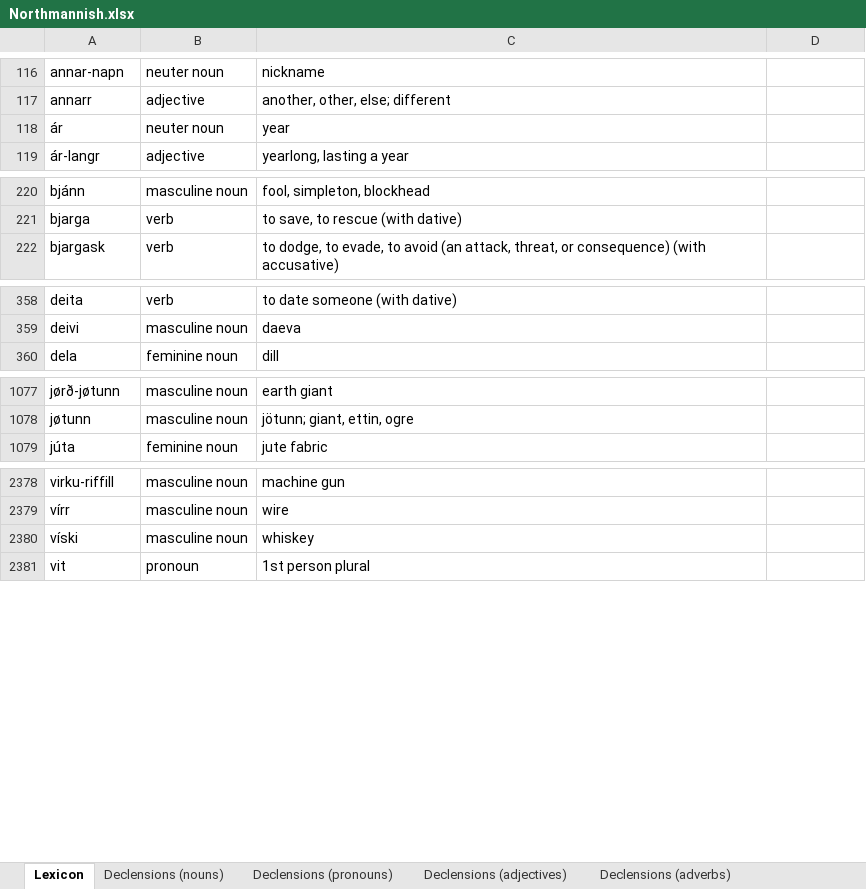
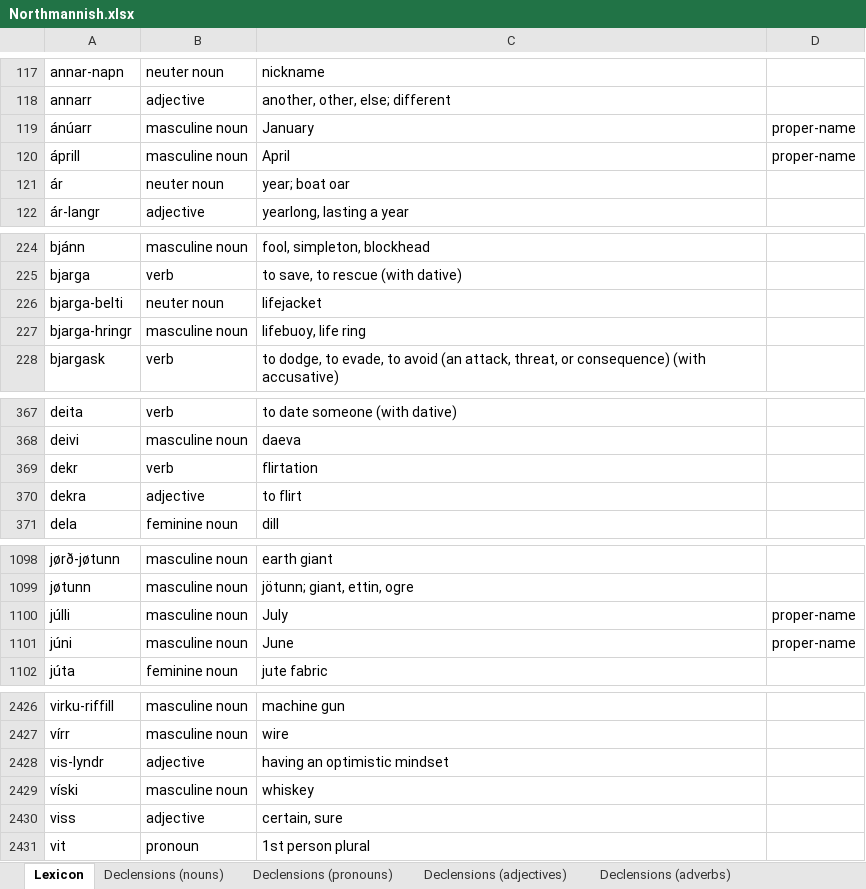
Before and after one commit to Oneo64/Aldraheimr2ndEdition, an Excel workbook: Literature/Languages/Northmannish.xlsx, sheet Lexicon, drawn as a sheet; only a part is shown, gaps mark what is left out; values as stored, in another font and other column widths than the file's, no borders; charts and pictures and table styles not drawn; addresses are those after the commit; the diff covers the shown part only; the diff names each change by its address in the sheet, - before the commit and + after, or states it on an @@ line.

```diff
--- a/Literature/Languages/Northmannish.xlsx (sheet Lexicon)
+++ b/Literature/Languages/Northmannish.xlsx (sheet Lexicon)
+row 119: ánúarr | masculine noun | January | proper-name
+row 120: áprill | masculine noun | April | proper-name
-C121: year
+C121: year; boat oar
+row 226: bjarga-belti | neuter noun | lifejacket
+row 227: bjarga-hringr | masculine noun | lifebuoy, life ring
+row 369: dekr | verb | flirtation
+row 370: dekra | adjective | to flirt
+row 1100: júlli | masculine noun | July | proper-name
+row 1101: júni | masculine noun | June | proper-name
+row 2428: vis-lyndr | adjective | having an optimistic mindset
+row 2430: viss | adjective | certain, sure
```
Also changed, not shown: 45 added rows, 1 removed row and 6 edited cells elsewhere in this sheet.
